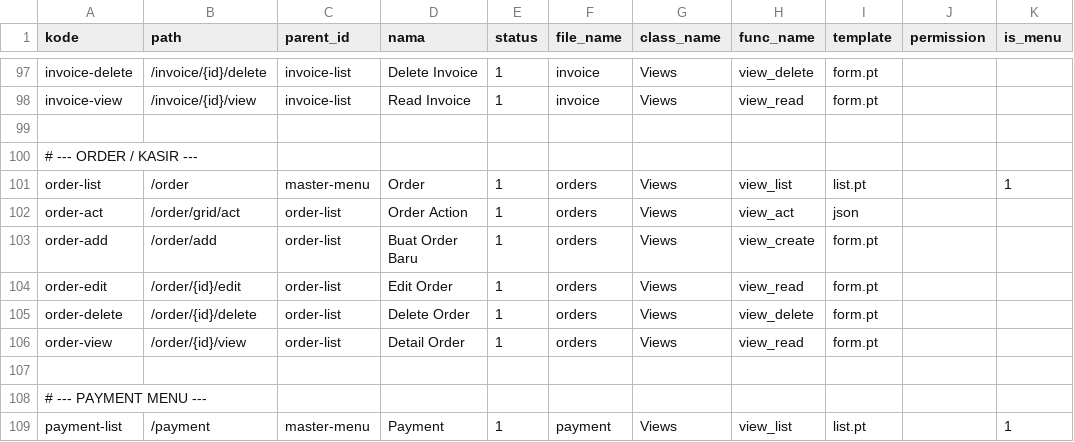
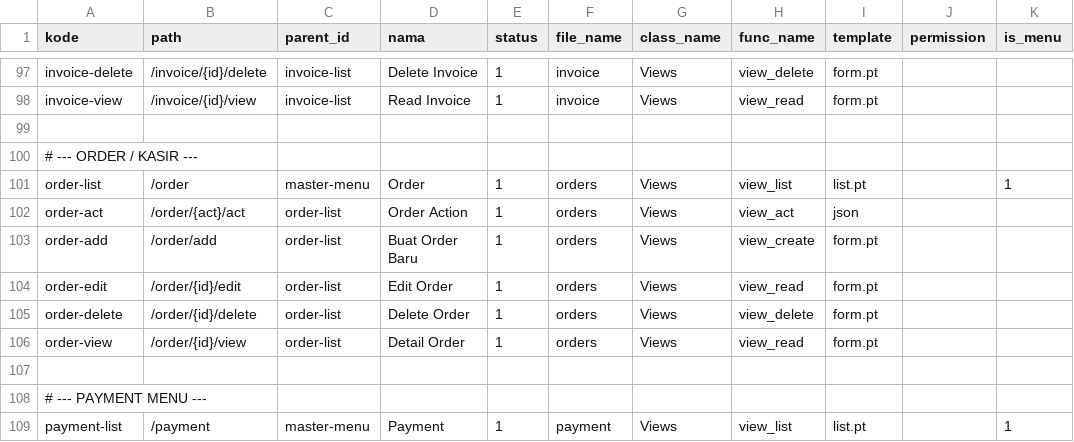
Before and after one commit to cendekia-mu/pos, a CSV file: tsa_pos/scripts/data/routes.csv, drawn as a sheet; only a part is shown, gaps mark what is left out.

Commit message:
`Refactor invoice views: add ListSchema, modify existing schemas`

```diff
--- a/tsa_pos/scripts/data/routes.csv
+++ b/tsa_pos/scripts/data/routes.csv
@@ -101,3 +101,3 @@ invoice-view,/invoice/{id}/view,invoice-list,Read Invoice,1,invoice,Views,view_r
 order-list,/order,master-menu,Order,1,orders,Views,view_list,list.pt,,1
-order-act,/order/grid/act,order-list,Order Action,1,orders,Views,view_act,json,,
+order-act,/order/{act}/act,order-list,Order Action,1,orders,Views,view_act,json,,
 order-add,/order/add,order-list,Buat Order Baru,1,orders,Views,view_create,form.pt,,
```
Also changed, not shown: 4 other files.
